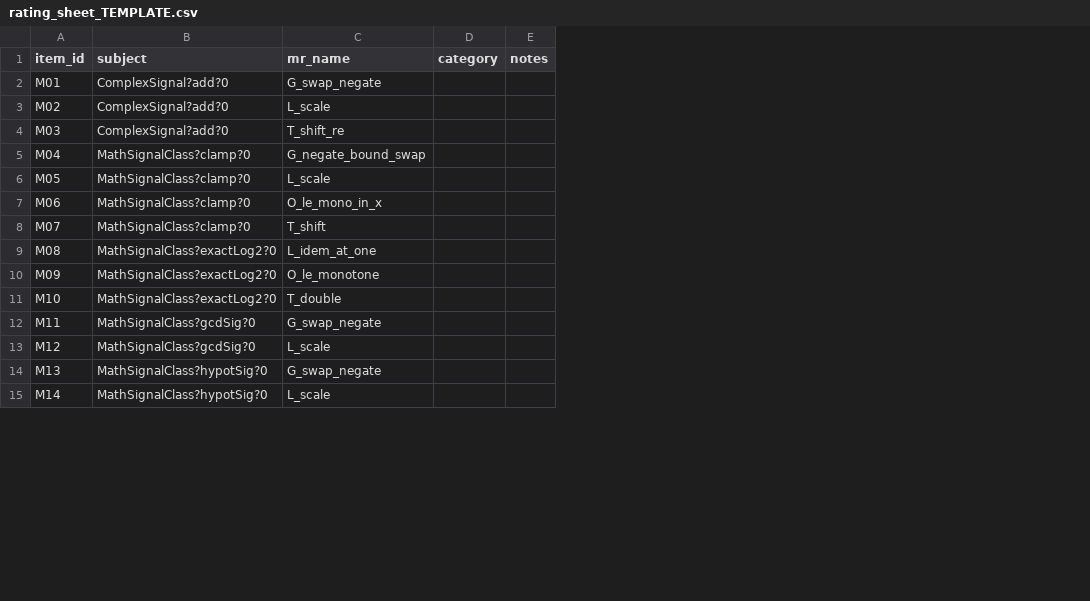
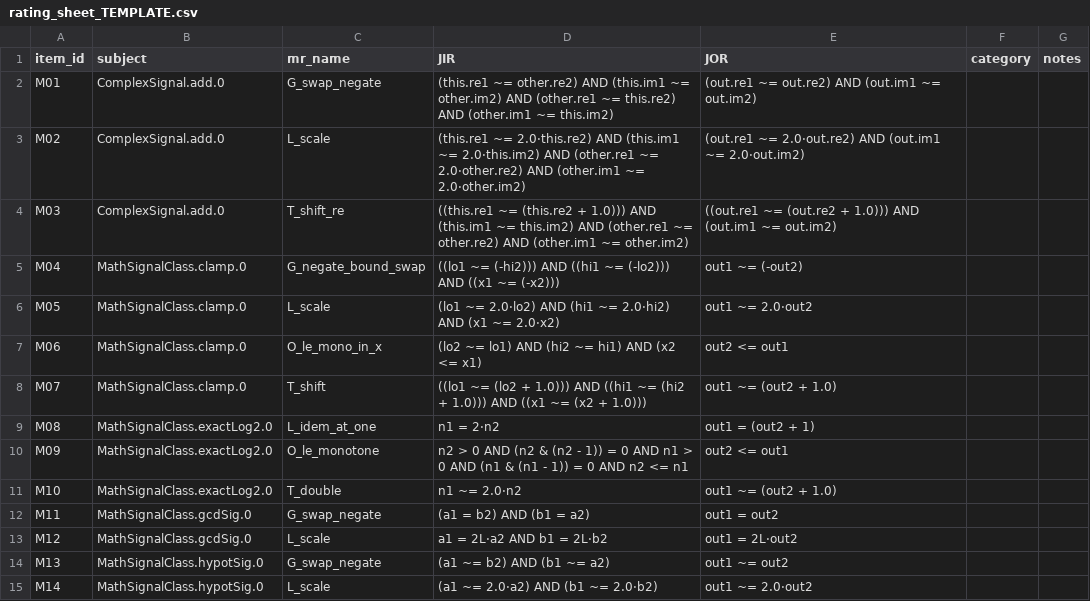
Before and after one commit to meng004/P1-MetaPattern, a CSV file: experiment_realbug/human_kappa/rating_sheet_TEMPLATE.csv, drawn as a sheet; only a part is shown; the diff covers the shown part only; the diff names each change by its address in the sheet, - before the commit and + after, or states it on an @@ line.

```diff
--- a/experiment_realbug/human_kappa/rating_sheet_TEMPLATE.csv
+++ b/experiment_realbug/human_kappa/rating_sheet_TEMPLATE.csv
+column D (JIR), rows 2-15: (this.re1 ~= other.re2) AND (this.im1 ~= other.im2) AND (other.re1 ~= this.re2) AND (other.im1 ~= this.im2) | (this.re1 ~= 2.0·this.re2) AND (this.im1 ~= 2.0·this.im2) AND (other.re1 ~= 2.0·other.re2) AND (other.im1 ~= 2.0·other.im2) | ((this.re1 ~= (this.re2 + 1.0))) AND (this.im1 ~= this.im2) AND (other.re1 ~= other.re2) AND (other.im1 ~= other.im2) | ((lo1 ~= (-hi2))) AND ((hi1 ~= (-lo2))) AND ((x1 ~= (-x2))) | (lo1 ~= 2.0·lo2) AND (hi1 ~= 2.0·hi2) AND (x1 ~= 2.0·x2) | (lo2 ~= lo1) AND (hi2 ~= hi1) AND (x2 <= x1) | ((lo1 ~= (lo2 + 1.0))) AND ((hi1 ~= (hi2 + 1.0))) AND ((x1 ~= (x2 + 1.0))) | n1 = 2·n2 | n2 > 0 AND (n2 & (n2 - 1)) = 0 AND n1 > 0 AND (n1 & (n1 - 1)) = 0 AND n2 <= n1 | n1 ~= 2.0·n2 | (a1 = b2) AND (b1 = a2) | a1 = 2L·a2 AND b1 = 2L·b2 | (a1 ~= b2) AND (b1 ~= a2) | (a1 ~= 2.0·a2) AND (b1 ~= 2.0·b2)
+column E (JOR), rows 2-15: (out.re1 ~= out.re2) AND (out.im1 ~= out.im2) | (out.re1 ~= 2.0·out.re2) AND (out.im1 ~= 2.0·out.im2) | ((out.re1 ~= (out.re2 + 1.0))) AND (out.im1 ~= out.im2) | out1 ~= (-out2) | out1 ~= 2.0·out2 | out2 <= out1 | out1 ~= (out2 + 1.0) | out1 = (out2 + 1) | out2 <= out1 | out1 ~= (out2 + 1.0) | out1 = out2 | out1 = 2L·out2 | out1 ~= out2 | out1 ~= 2.0·out2
-B2:B4 (subject): ComplexSignal?add?0
+B2:B4 (subject): ComplexSignal.add.0
-B5:B8 (subject): MathSignalClass?clamp?0
+B5:B8 (subject): MathSignalClass.clamp.0
-B9:B11 (subject): MathSignalClass?exactLog2?0
+B9:B11 (subject): MathSignalClass.exactLog2.0
-B12:B13 (subject): MathSignalClass?gcdSig?0
+B12:B13 (subject): MathSignalClass.gcdSig.0
-B14:B15 (subject): MathSignalClass?hypotSig?0
+B14:B15 (subject): MathSignalClass.hypotSig.0
```
Also changed, not shown: 22 edited cells elsewhere in this file, experiment_realbug/human_kappa/items_to_rate.csv, 11 other files.
